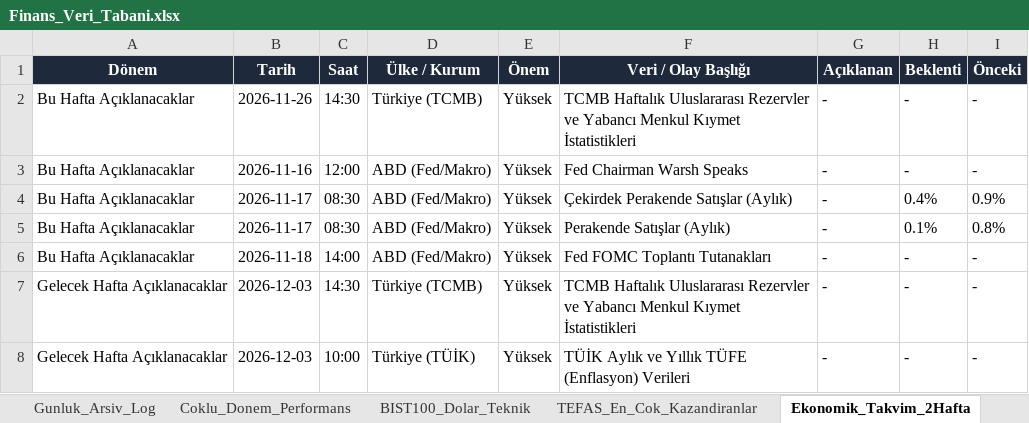
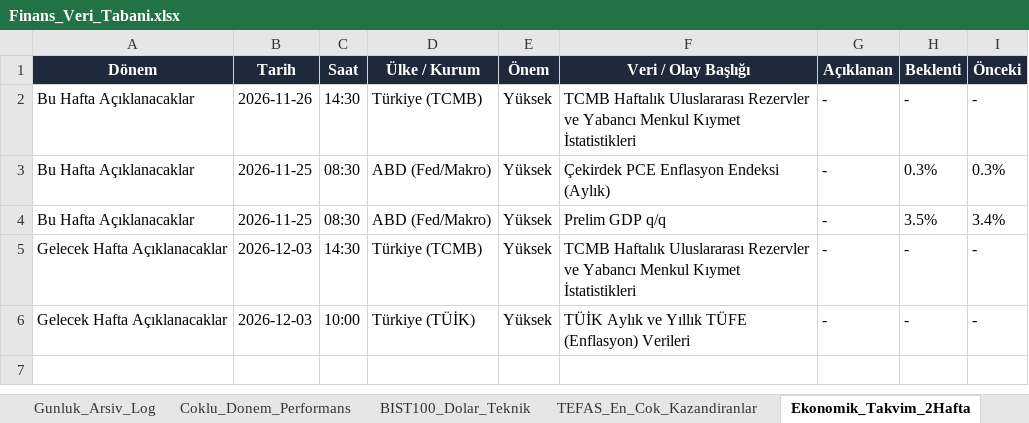
Before and after one commit to dorukcirit/DCfinans, an Excel workbook: docs/Finans_Veri_Tabani.xlsx, sheet Ekonomik_Takvim_2Hafta, drawn as a sheet; values as stored, in another font and other column widths than the file's, no borders; removed rows and columns are numbered as before the commit, all else as after; the diff names each change by its address in the sheet, - before the commit and + after, or states it on an @@ line.

```diff
--- a/docs/Finans_Veri_Tabani.xlsx (sheet Ekonomik_Takvim_2Hafta)
+++ b/docs/Finans_Veri_Tabani.xlsx (sheet Ekonomik_Takvim_2Hafta)
-row 3: Bu Hafta Açıklanacaklar | 2026-11-16 | 12:00 | ABD (Fed/Makro) | Yüksek | Fed Chairman Warsh Speaks | - | - | -
-B3:B4 (Tarih): 2026-11-17
+B3:B4 (Tarih): 2026-11-25
-F3 (Veri / Olay Başlığı): Çekirdek Perakende Satışlar (Aylık)
+F3 (Veri / Olay Başlığı): Çekirdek PCE Enflasyon Endeksi (Aylık)
-H3 (Beklenti): 0.4%
+H3 (Beklenti): 0.3%
-I3 (Önceki): 0.9%
+I3 (Önceki): 0.3%
-F4 (Veri / Olay Başlığı): Perakende Satışlar (Aylık)
+F4 (Veri / Olay Başlığı): Prelim GDP q/q
-H4 (Beklenti): 0.1%
+H4 (Beklenti): 3.5%
-I4 (Önceki): 0.8%
+I4 (Önceki): 3.4%
-row 6: Bu Hafta Açıklanacaklar | 2026-11-18 | 14:00 | ABD (Fed/Makro) | Yüksek | Fed FOMC Toplantı Tutanakları | - | - | -
```
Also changed, not shown: sheet Coklu_Donem_Performans, sheet Duyarlilik_ve_Haberler, sheet Gunluk_Arsiv_Log, sheet BIST100_Dolar_Teknik, raporlar/Finans_Veri_Tabani.xlsx, 7 other files.
